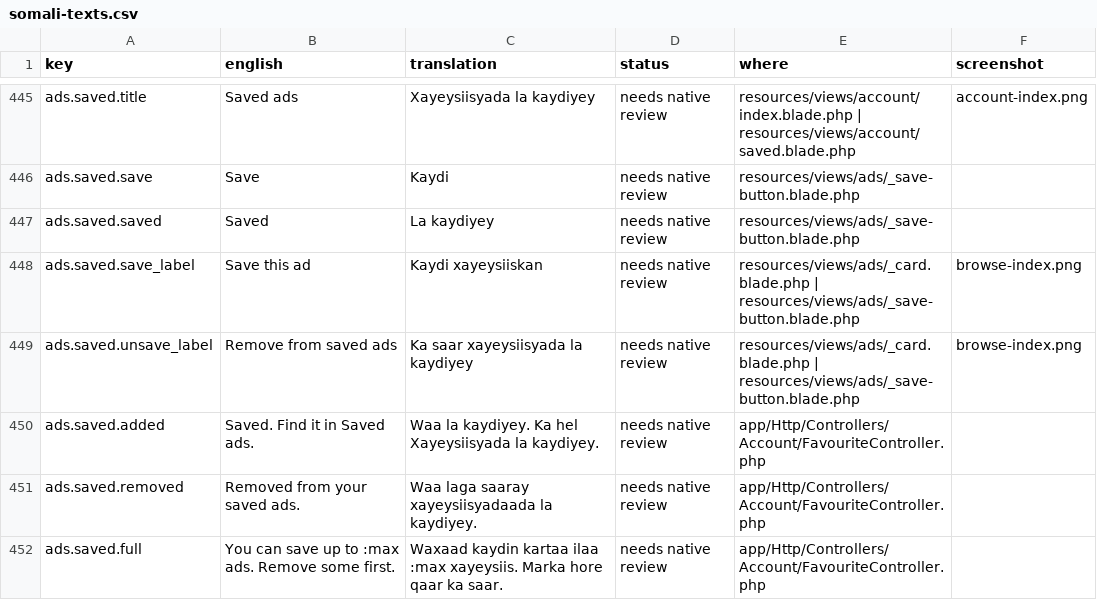
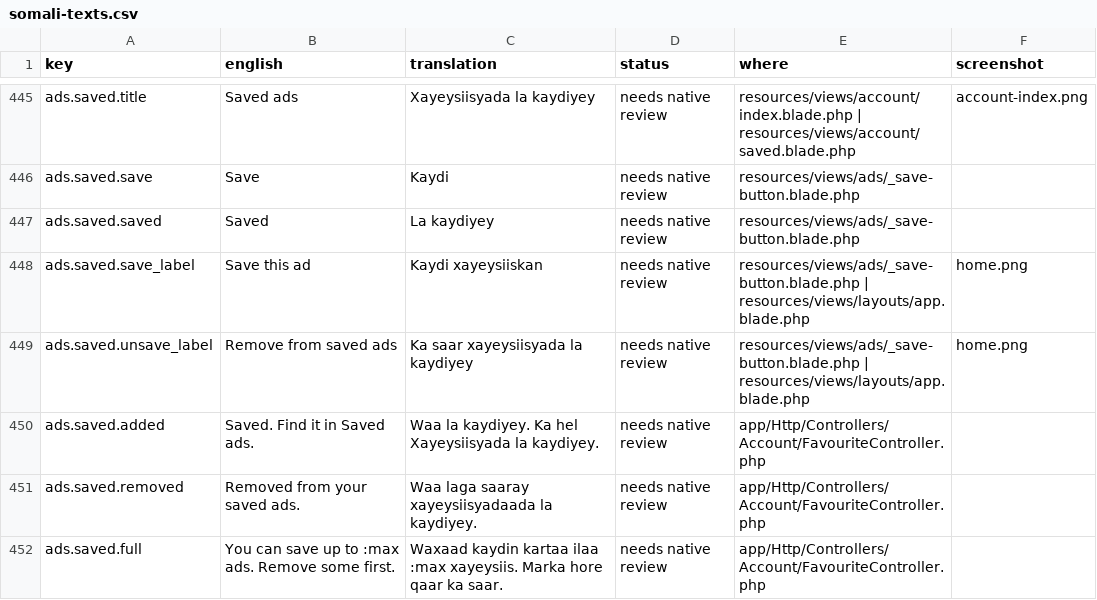
Before and after one commit to kulmiss/iibsom, a CSV file: docs/somali-review/somali-texts.csv, drawn as a sheet; only a part is shown, gaps mark what is left out.

```diff
--- a/docs/somali-review/somali-texts.csv
+++ b/docs/somali-review/somali-texts.csv
@@ -447,4 +447,4 @@ ads.saved.save,Save,Kaydi,"needs native review",resources/views/ads/_save-button
 ads.saved.saved,Saved,"La kaydiyey","needs native review",resources/views/ads/_save-button.blade.php,
-ads.saved.save_label,"Save this ad","Kaydi xayeysiiskan","needs native review","resources/views/ads/_card.blade.php | resources/views/ads/_save-button.blade.php",browse-index.png
-ads.saved.unsave_label,"Remove from saved ads","Ka saar xayeysiisyada la kaydiyey","needs native review","resources/views/ads/_card.blade.php | resources/views/ads/_save-button.blade.php",browse-index.png
+ads.saved.save_label,"Save this ad","Kaydi xayeysiiskan","needs native review","resources/views/ads/_save-button.blade.php | resources/views/layouts/app.blade.php",home.png
+ads.saved.unsave_label,"Remove from saved ads","Ka saar xayeysiisyada la kaydiyey","needs native review","resources/views/ads/_save-button.blade.php | resources/views/layouts/app.blade.php",home.png
 ads.saved.added,"Saved. Find it in Saved ads.","Waa la kaydiyey. Ka hel Xayeysiisyada la kaydiyey.","needs native review",app/Http/Controllers/Account/FavouriteController.php,
```
Also changed, not shown: 6 other files.
